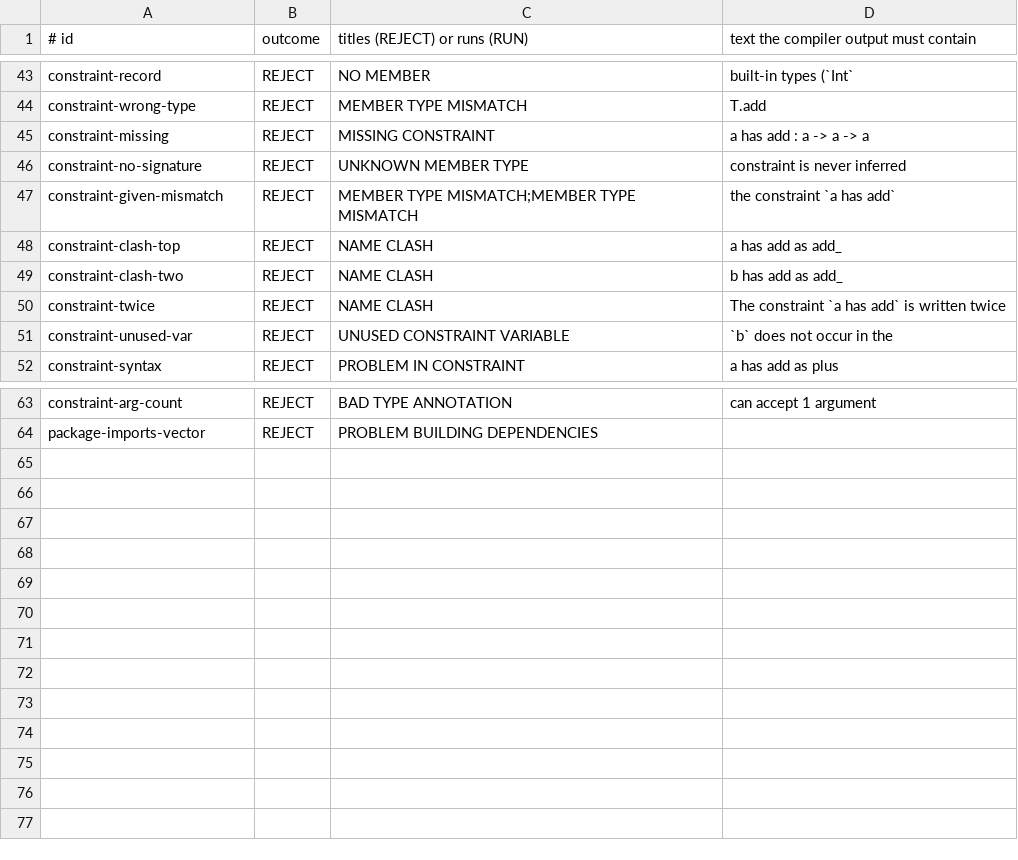
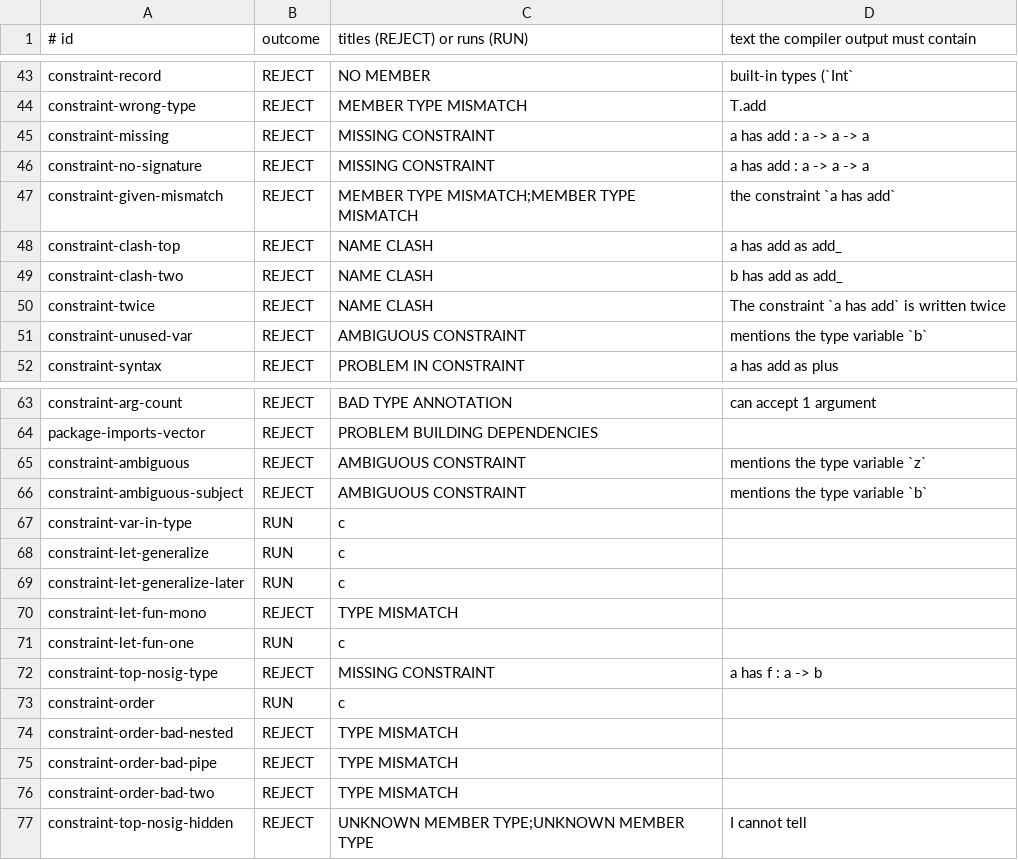
Before and after one commit to GordonBGood/ficcus-haskell-compiler, a TSV file: ficcus-tests/attach/expected.tsv, drawn as a sheet; only a part is shown, gaps mark what is left out.

```diff
--- a/ficcus-tests/attach/expected.tsv
+++ b/ficcus-tests/attach/expected.tsv
@@ -45,3 +45,3 @@ constraint-wrong-type	REJECT	MEMBER TYPE MISMATCH	T.add
 constraint-missing	REJECT	MISSING CONSTRAINT	a has add : a -> a -> a
-constraint-no-signature	REJECT	UNKNOWN MEMBER TYPE	constraint is never inferred
+constraint-no-signature	REJECT	MISSING CONSTRAINT	a has add : a -> a -> a
 constraint-given-mismatch	REJECT	MEMBER TYPE MISMATCH;MEMBER TYPE MISMATCH	the constraint `a has add`
@@ -50,3 +50,3 @@ constraint-clash-two	REJECT	NAME CLASH	b has add as add_
 constraint-twice	REJECT	NAME CLASH	The constraint `a has add` is written twice
-constraint-unused-var	REJECT	UNUSED CONSTRAINT VARIABLE	`b` does not occur in the
+constraint-unused-var	REJECT	AMBIGUOUS CONSTRAINT	mentions the type variable `b`
 constraint-syntax	REJECT	PROBLEM IN CONSTRAINT	a has add as plus
@@ -64 +64,14 @@ constraint-arg-count	REJECT	BAD TYPE ANNOTATION	can accept 1 argument
 package-imports-vector	REJECT	PROBLEM BUILDING DEPENDENCIES	
+constraint-ambiguous	REJECT	AMBIGUOUS CONSTRAINT	mentions the type variable `z`
+constraint-ambiguous-subject	REJECT	AMBIGUOUS CONSTRAINT	mentions the type variable `b`
+constraint-var-in-type	RUN	c	
+constraint-let-generalize	RUN	c	
+constraint-let-generalize-later	RUN	c	
+constraint-let-fun-mono	REJECT	TYPE MISMATCH	
+constraint-let-fun-one	RUN	c	
+constraint-top-nosig-type	REJECT	MISSING CONSTRAINT	a has f : a -> b
+constraint-order	RUN	c	
+constraint-order-bad-nested	REJECT	TYPE MISMATCH	
+constraint-order-bad-pipe	REJECT	TYPE MISMATCH	
+constraint-order-bad-two	REJECT	TYPE MISMATCH	
+constraint-top-nosig-hidden	REJECT	UNKNOWN MEMBER TYPE;UNKNOWN MEMBER TYPE	I cannot tell
```
Also changed, not shown: 36 other files.
